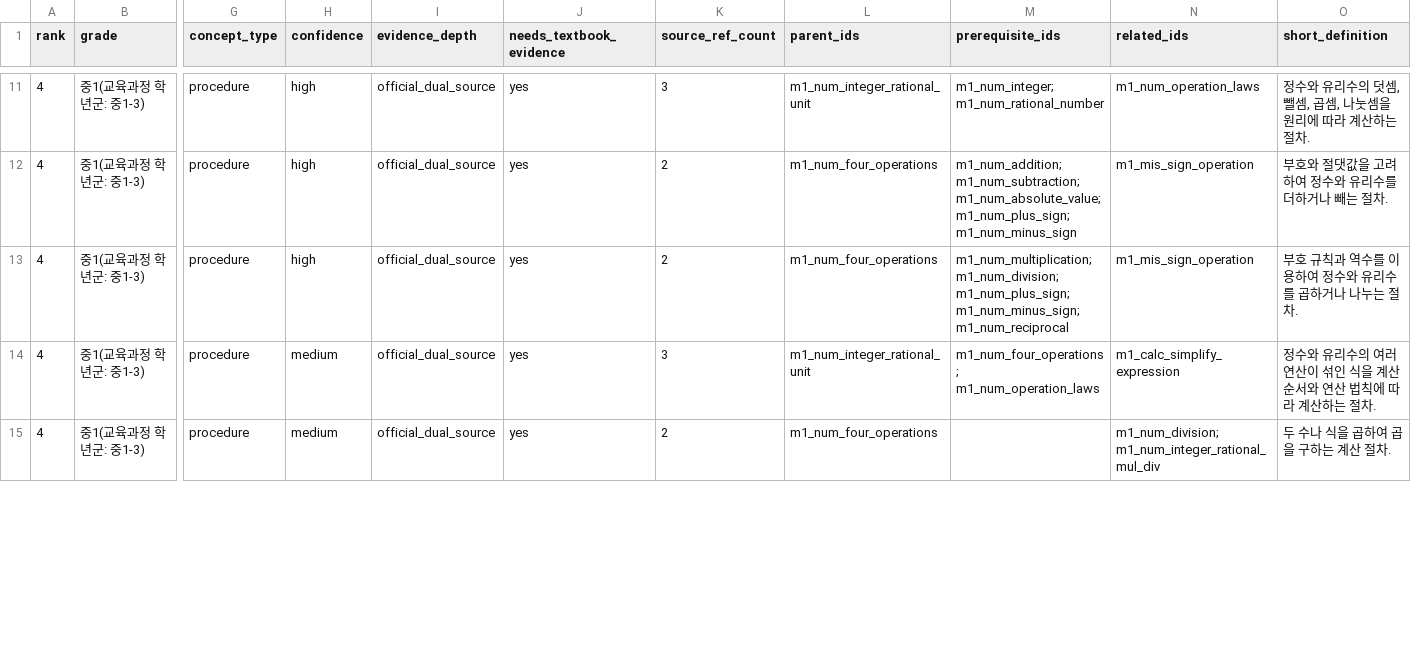
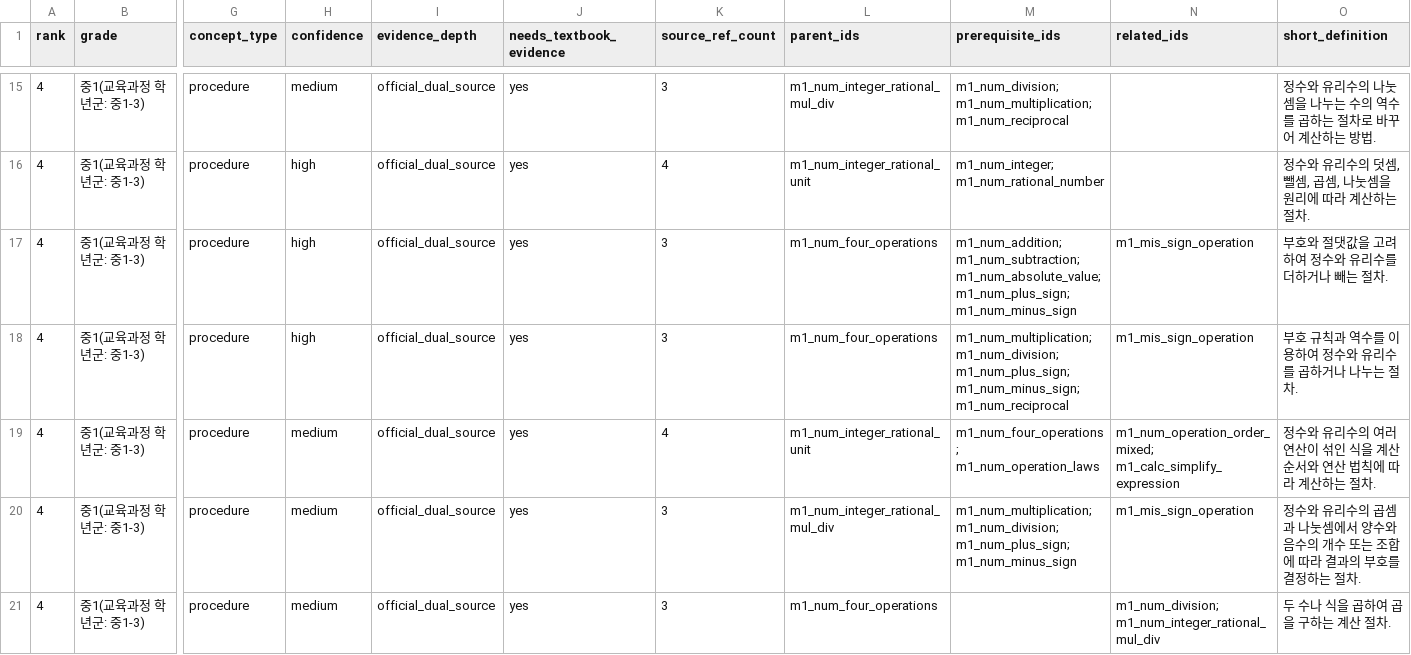
Before and after one commit to BeomjinSouth/Seteuk, a CSV file: 교육과정 모음 정리본/docs/math-concept-map/unit-map-packets/rank-04-nodes.csv, drawn as a sheet; only a part is shown, gaps mark what is left out; addresses are those after the commit; rows hold the shown columns only; the diff covers the shown part only; the diff names each change by its address in the sheet, - before the commit and + after, or states it on an @@ line.

```diff
--- a/교육과정 모음 정리본/docs/math-concept-map/unit-map-packets/rank-04-nodes.csv
+++ b/교육과정 모음 정리본/docs/math-concept-map/unit-map-packets/rank-04-nodes.csv
+row 15: 4 | 중1(교육과정 학년군: 중1-3) | procedure | medium | official_dual_source | yes | 3 | m1_num_integer_rational_mul_div | m1_num_division; m1_num_multiplication; m1_num_reciprocal |  | 정수와 유리수의 나눗셈을 나누는 수의 역수를 곱하는 절차로 바꾸어 계산하는 방법.
-K16 (source_ref_count): 3
+K16 (source_ref_count): 4
-N16 (related_ids): m1_num_operation_laws
+N16 (related_ids): (empty)
-K17:K18 (source_ref_count): 2
+K17:K18 (source_ref_count): 3
-K19 (source_ref_count): 3
+K19 (source_ref_count): 4
-N19 (related_ids): m1_calc_simplify_expression
+N19 (related_ids): m1_num_operation_order_mixed; m1_calc_simplify_expression
+row 20: 4 | 중1(교육과정 학년군: 중1-3) | procedure | medium | official_dual_source | yes | 3 | m1_num_integer_rational_mul_div | m1_num_multiplication; m1_num_division; m1_num_plus_sign; m1_num_minus_sign | m1_mis_sign_operation | 정수와 유리수의 곱셈과 나눗셈에서 양수와 음수의 개수 또는 조합에 따라 결과의 부호를 결정하는 절차.
-K21 (source_ref_count): 2
+K21 (source_ref_count): 3
```
Also changed, not shown: 8 added rows and 24 edited cells elsewhere in this file, 교육과정 모음 정리본/docs/math-concept-map/achievement-coverage.csv, 교육과정 모음 정리본/docs/math-concept-map/concept-evidence-depth.csv, 49 other files.
